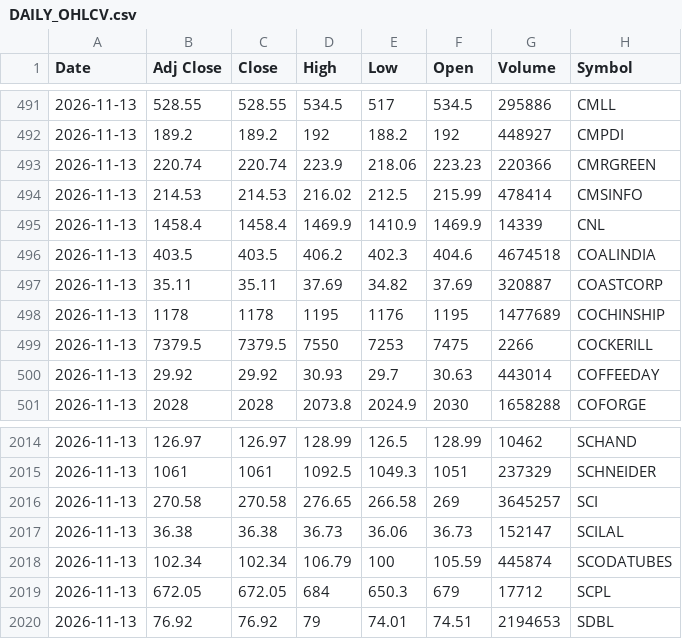
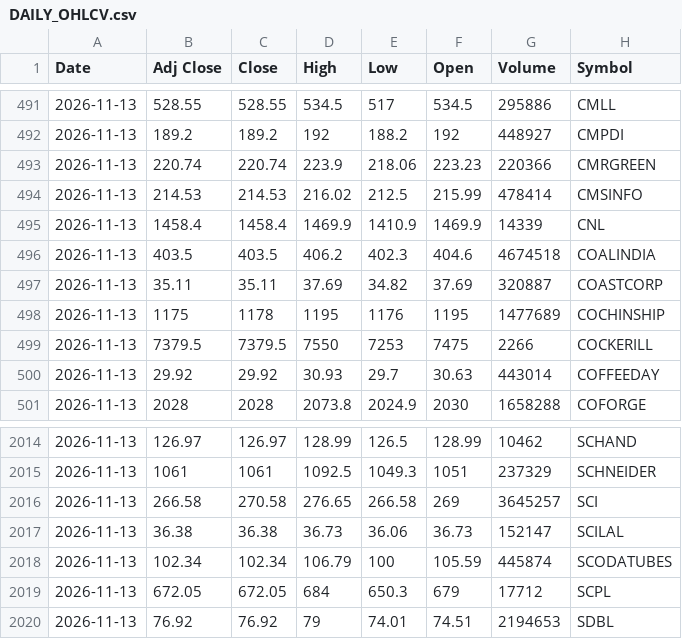
Before and after one commit to VarunNeel/alphatrace, a CSV file: ohlcv/DAILY_OHLCV.csv, drawn as a sheet; only a part is shown, gaps mark what is left out.

```diff
--- a/ohlcv/DAILY_OHLCV.csv
+++ b/ohlcv/DAILY_OHLCV.csv
@@ -497,3 +497,3 @@ Date,Adj Close,Close,High,Low,Open,Volume,Symbol
 2026-11-13,35.11,35.11,37.69,34.82,37.69,320887,COASTCORP
-2026-11-13,1178,1178,1195,1176,1195,1477689,COCHINSHIP
+2026-11-13,1175,1178,1195,1176,1195,1477689,COCHINSHIP
 2026-11-13,7379.5,7379.5,7550,7253,7475,2266,COCKERILL
@@ -2015,3 +2015,3 @@ Date,Adj Close,Close,High,Low,Open,Volume,Symbol
 2026-11-13,1061,1061,1092.5,1049.3,1051,237329,SCHNEIDER
-2026-11-13,270.58,270.58,276.65,266.58,269,3645257,SCI
+2026-11-13,266.58,270.58,276.65,266.58,269,3645257,SCI
 2026-11-13,36.38,36.38,36.73,36.06,36.73,152147,SCILAL
```
Also changed, not shown: ohlcv/daily/2026-11-12.csv, ohlcv/daily/2026-11-13.csv, 1 other file.
